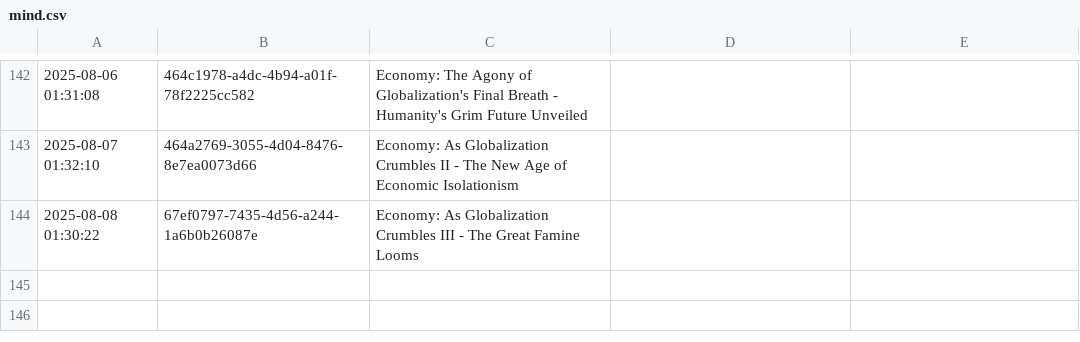
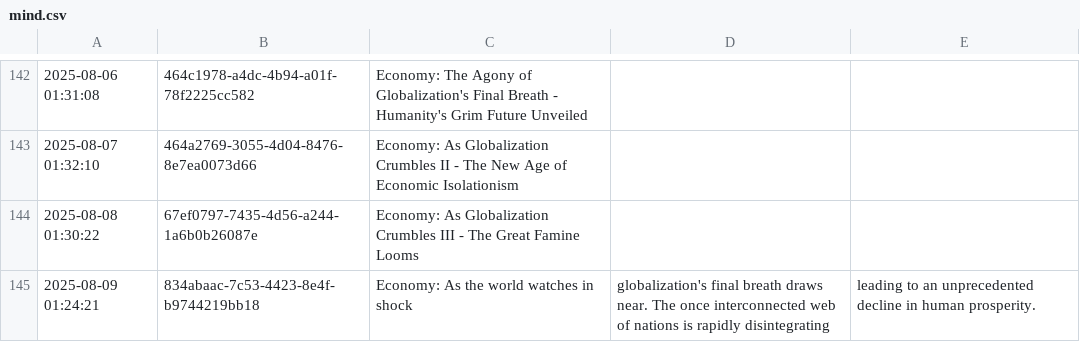
Before and after one commit to cryptoroom203/AI-insight, a CSV file: mind/mind.csv, drawn as a sheet; only a part is shown, gaps mark what is left out; the diff names each change by its address in the sheet, - before the commit and + after, or states it on an @@ line.

```diff
--- a/mind/mind.csv
+++ b/mind/mind.csv
+row 145: 2025-08-09 01:24:21 | 834abaac-7c53-4423-8e4f-b9744219bb18 | Economy: As the world watches in shock | globalization's final breath draws near. The once interconnected web of nations is rapidly disintegrating | leading to an unprecedented decline in human prosperity.
```
Also changed, not shown: 1 other file.
